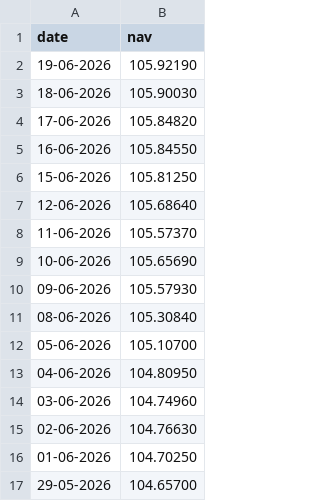
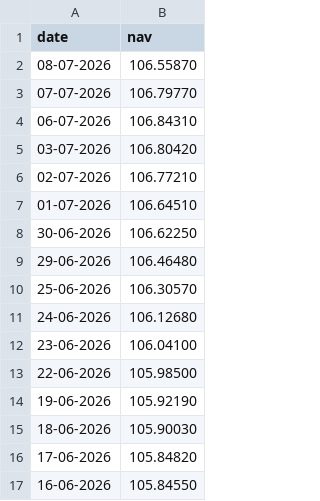
Before and after one commit to Utsav-Ratpiya/Mutual-Fund-Analytics-Bluestock-, a CSV file: data/raw/SBI_Bluechip.csv, drawn as a sheet; only a part is shown; the shorter side is filled out with more unchanged rows.

```diff
--- a/data/raw/SBI_Bluechip.csv
+++ b/data/raw/SBI_Bluechip.csv
@@ -1,2 +1,14 @@
 date,nav
+08-07-2026,106.55870
+07-07-2026,106.79770
+06-07-2026,106.84310
+03-07-2026,106.80420
+02-07-2026,106.77210
+01-07-2026,106.64510
+30-06-2026,106.62250
+29-06-2026,106.46480
+25-06-2026,106.30570
+24-06-2026,106.12680
+23-06-2026,106.04100
+22-06-2026,105.98500
 19-06-2026,105.92190
```
Also changed, not shown: data/raw/Axis_Bluechip.csv, data/raw/ICICI_Bluechip.csv, 24 other files.
